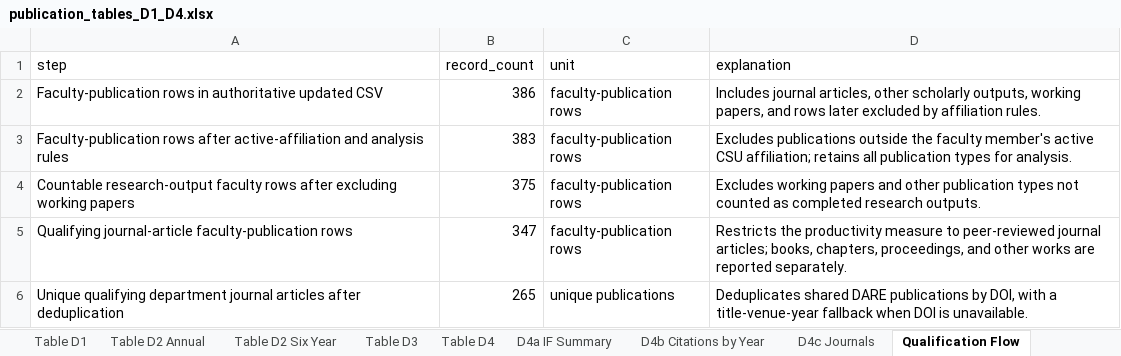
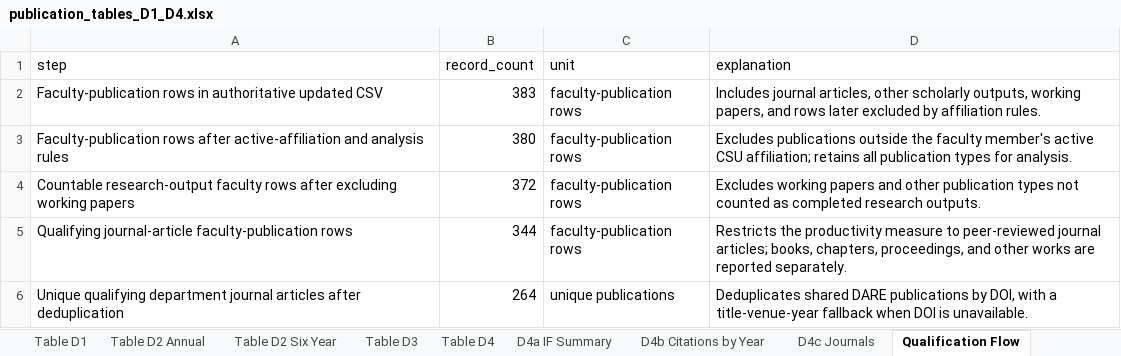
Before and after one commit to laurenchenarides/dare_research, an Excel workbook: output/publication_tables_D1_D4.xlsx, sheet Qualification Flow, drawn as a sheet; values as stored, in another font and other column widths than the file's, no borders; table styles not drawn; the diff names each change by its address in the sheet, - before the commit and + after, or states it on an @@ line.

Commit message:
Fix publication counts and citation metrics across multiple output tables
- Corrected the total publications for 2021 in `table_D2_publications_by_area.csv` and `table_D2_publications_by_area_long.csv` from 49 to 48 and from 22 to 21 respectively.
- Updated impact indicators in `table_D4_impact_indicators.csv`, including total peer-reviewed publications from 265 to 264 and adjusted citations metrics.
- Modified the impact factor summary in `table_D4a_impact_factor_summary.csv`, changing unique publications from 265 to 264 and updating the mean and median impact factors.
- Revised citation data in `table_D4b_citations_by_publication_year.csv` to reflect changes in publication counts and citation metrics.
- Adjusted journal publication counts and citation data in `table_D4c_journals_by_publication_count.csv`, including updates to Google Scholar citations.
- Updated within-department collaboration metrics in `table_E1_within_department_collaboration.csv`, correcting the number of unique publications from 49 to 48.

```diff
--- a/output/publication_tables_D1_D4.xlsx (sheet Qualification Flow)
+++ b/output/publication_tables_D1_D4.xlsx (sheet Qualification Flow)
-B2 (record_count): 386
+B2 (record_count): 383
-B3 (record_count): 383
+B3 (record_count): 380
-B4 (record_count): 375
+B4 (record_count): 372
-B5 (record_count): 347
+B5 (record_count): 344
-B6 (record_count): 265
+B6 (record_count): 264
```
Also changed, not shown: sheet D4c Journals, sheet D4b Citations by Year, sheet Table D4, sheet D4a IF Summary, sheet Publication Detail, sheet Table D1, 3 more sheets, 35 other files.
